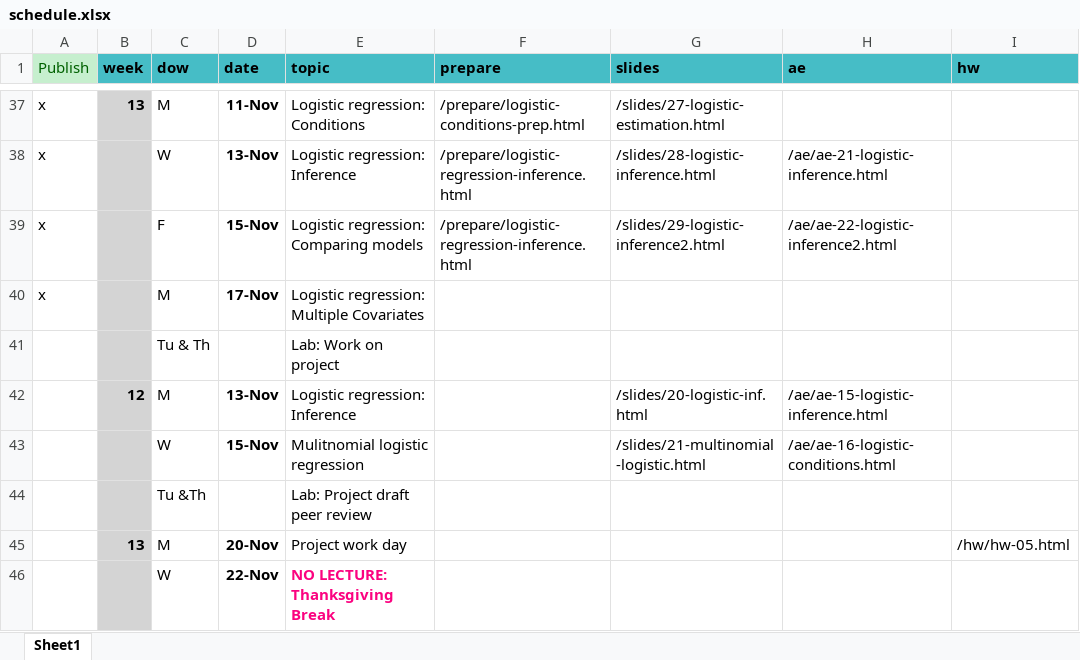
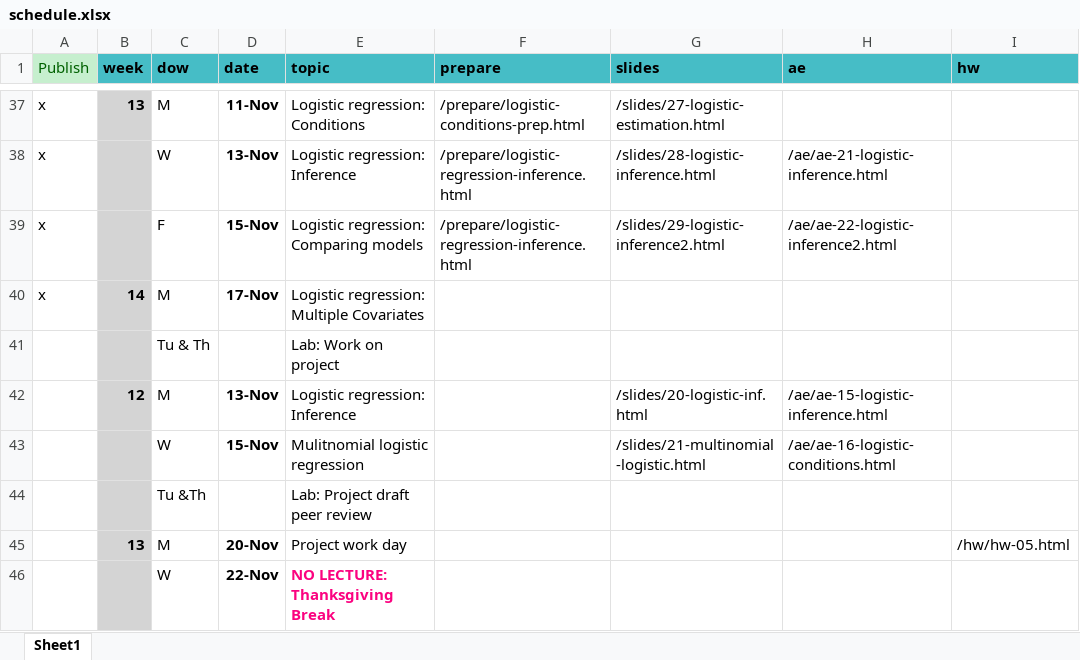
Before and after one commit to EricFriedlander/MATH212FA24, an Excel workbook: schedule.xlsx, sheet Sheet1, drawn as a sheet; only a part is shown, gaps mark what is left out; values as stored, in another font and other column widths than the file's, no borders; the diff names each change by its address in the sheet, - before the commit and + after, or states it on an @@ line.

Commit message:
Fixed typo

```diff
--- a/schedule.xlsx (sheet Sheet1)
+++ b/schedule.xlsx (sheet Sheet1)
-B40 (week): (empty)
+B40 (week): 14
```
Also changed, not shown: 57 other files.
